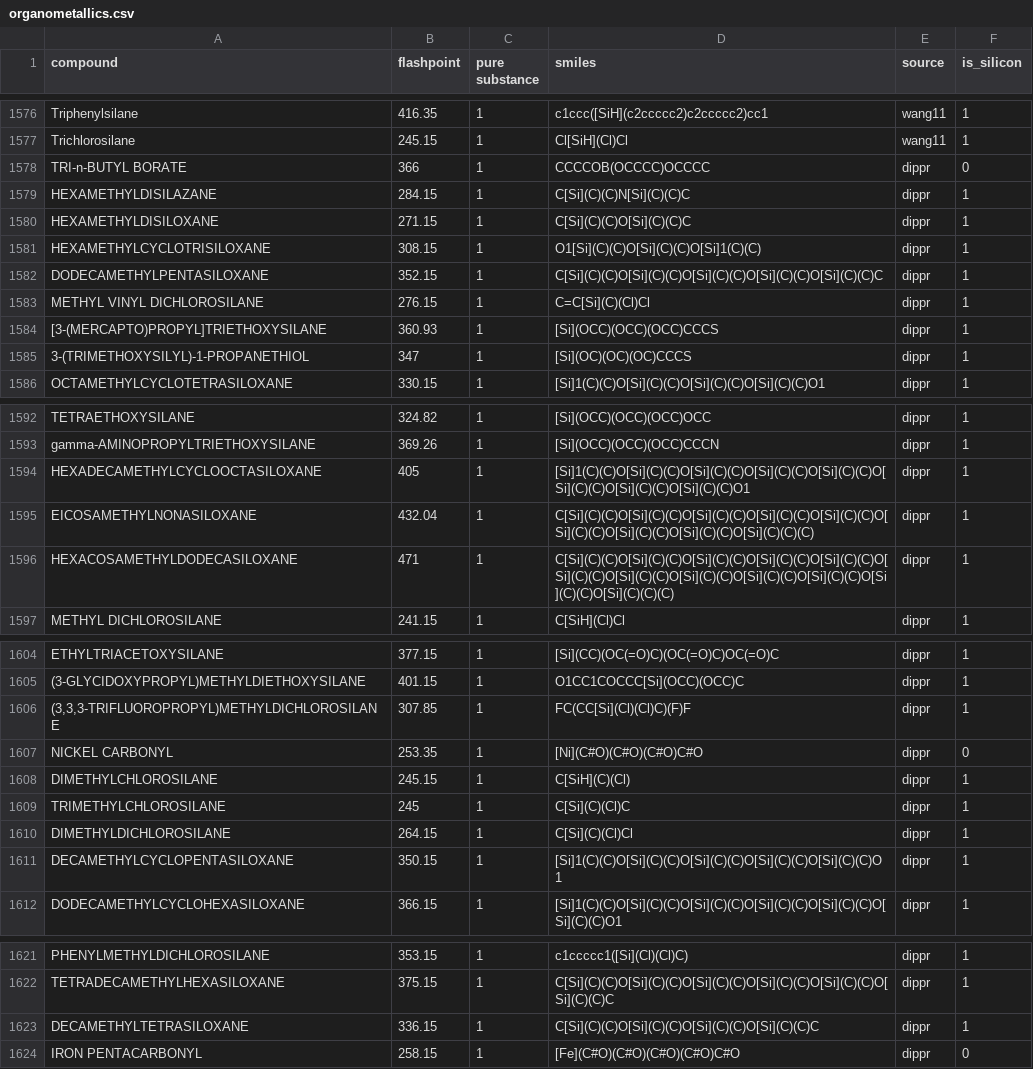
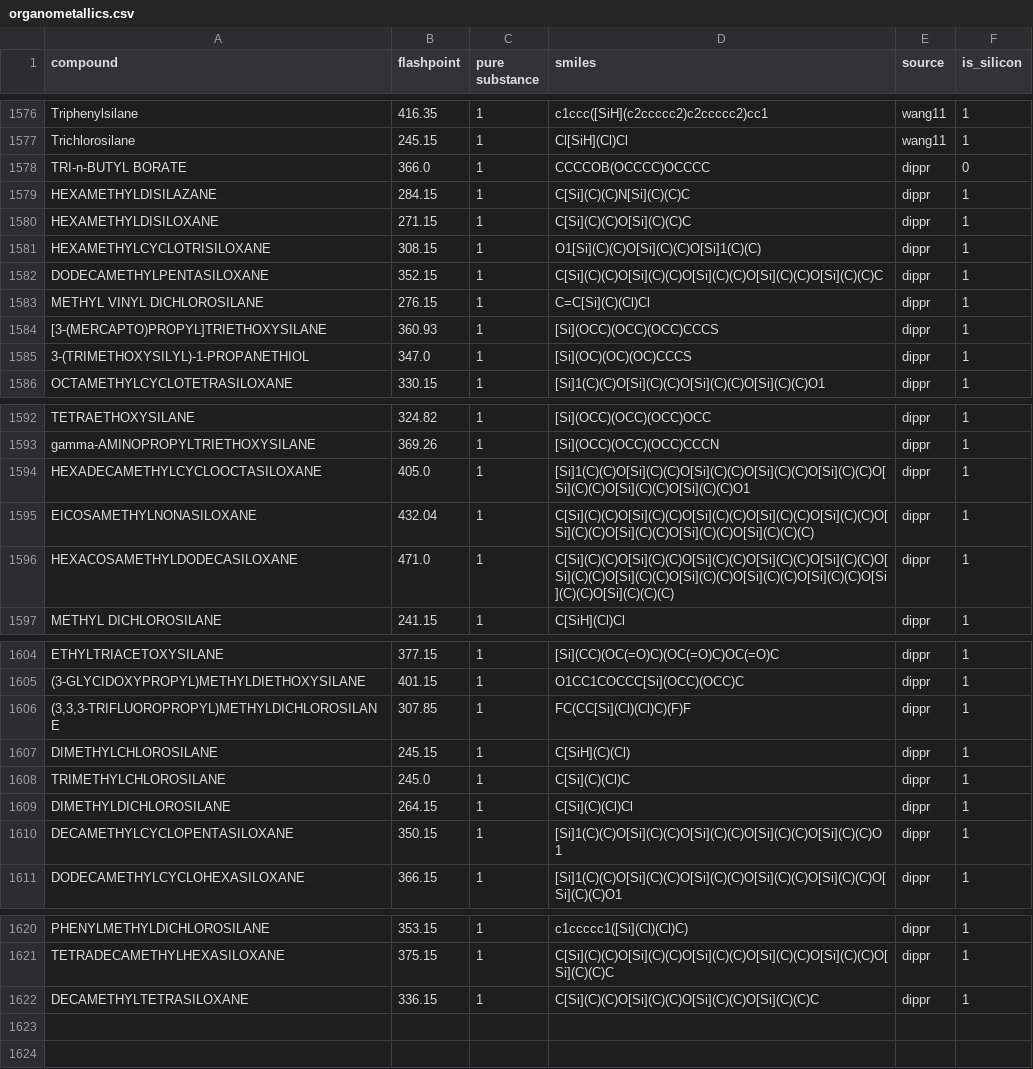
Before and after one commit to nkrakauer/moleprop, a CSV file: data/organometallics.csv, drawn as a sheet; only a part is shown, gaps mark what is left out.

```diff
--- a/data/organometallics.csv
+++ b/data/organometallics.csv
@@ -1577,3 +1577,3 @@ Triphenylsilane,416.35,1,c1ccc([SiH](c2ccccc2)c2ccccc2)cc1,wang11,1
 Trichlorosilane,245.15,1,Cl[SiH](Cl)Cl,wang11,1
-TRI-n-BUTYL BORATE,366,1,CCCCOB(OCCCC)OCCCC,dippr,0
+TRI-n-BUTYL BORATE,366.0,1,CCCCOB(OCCCC)OCCCC,dippr,0
 HEXAMETHYLDISILAZANE,284.15,1,C[Si](C)(C)N[Si](C)(C)C,dippr,1
@@ -1584,3 +1584,3 @@ METHYL VINYL DICHLOROSILANE,276.15,1,C=C[Si](C)(Cl)Cl,dippr,1
 [3-(MERCAPTO)PROPYL]TRIETHOXYSILANE,360.93,1,[Si](OCC)(OCC)(OCC)CCCS,dippr,1
-3-(TRIMETHOXYSILYL)-1-PROPANETHIOL,347,1,[Si](OC)(OC)(OC)CCCS,dippr,1
+3-(TRIMETHOXYSILYL)-1-PROPANETHIOL,347.0,1,[Si](OC)(OC)(OC)CCCS,dippr,1
 OCTAMETHYLCYCLOTETRASILOXANE,330.15,1,[Si]1(C)(C)O[Si](C)(C)O[Si](C)(C)O[Si](C)(C)O1,dippr,1
@@ -1593,5 +1593,5 @@ TETRAETHOXYSILANE,324.82,1,[Si](OCC)(OCC)(OCC)OCC,dippr,1
 gamma-AMINOPROPYLTRIETHOXYSILANE,369.26,1,[Si](OCC)(OCC)(OCC)CCCN,dippr,1
-HEXADECAMETHYLCYCLOOCTASILOXANE,405,1,[Si]1(C)(C)O[Si](C)(C)O[Si](C)(C)O[Si](C)(C)O[Si](C)(C)O[Si](C)(C)O[Si](C)(C)O[Si](C)(C)O1,dippr,1
+HEXADECAMETHYLCYCLOOCTASILOXANE,405.0,1,[Si]1(C)(C)O[Si](C)(C)O[Si](C)(C)O[Si](C)(C)O[Si](C)(C)O[Si](C)(C)O[Si](C)(C)O[Si](C)(C)O1,dippr,1
 EICOSAMETHYLNONASILOXANE,432.04,1,C[Si](C)(C)O[Si](C)(C)O[Si](C)(C)O[Si](C)(C)O[Si](C)(C)O[Si](C)(C)O[Si](C)(C)O[Si](C)(C)O[Si](C)(C)(C),dippr,1
-HEXACOSAMETHYLDODECASILOXANE,471,1,C[Si](C)(C)O[Si](C)(C)O[Si](C)(C)O[Si](C)(C)O[Si](C)(C)O[Si](C)(C)O[Si](C)(C)O[Si](C)(C)O[Si](C)(C)O[Si](C)(C)O[Si](C)(C)O[Si](C)(C)(C),dippr,1
+HEXACOSAMETHYLDODECASILOXANE,471.0,1,C[Si](C)(C)O[Si](C)(C)O[Si](C)(C)O[Si](C)(C)O[Si](C)(C)O[Si](C)(C)O[Si](C)(C)O[Si](C)(C)O[Si](C)(C)O[Si](C)(C)O[Si](C)(C)O[Si](C)(C)(C),dippr,1
 METHYL DICHLOROSILANE,241.15,1,C[SiH](Cl)Cl,dippr,1
@@ -1606,5 +1606,4 @@ ETHYLTRIACETOXYSILANE,377.15,1,[Si](CC)(OC(=O)C)(OC(=O)C)OC(=O)C,dippr,1
 "(3,3,3-TRIFLUOROPROPYL)METHYLDICHLOROSILANE",307.85,1,FC(CC[Si](Cl)(Cl)C)(F)F,dippr,1
-NICKEL CARBONYL,253.35,1,[Ni](C#O)(C#O)(C#O)C#O,dippr,0
 DIMETHYLCHLOROSILANE,245.15,1,C[SiH](C)(Cl),dippr,1
-TRIMETHYLCHLOROSILANE,245,1,C[Si](C)(Cl)C,dippr,1
+TRIMETHYLCHLOROSILANE,245.0,1,C[Si](C)(Cl)C,dippr,1
 DIMETHYLDICHLOROSILANE,264.15,1,C[Si](C)(Cl)Cl,dippr,1
@@ -1623,2 +1622 @@ TETRADECAMETHYLHEXASILOXANE,375.15,1,C[Si](C)(C)O[Si](C)(C)O[Si](C)(C)O[Si](C)(C
 DECAMETHYLTETRASILOXANE,336.15,1,C[Si](C)(C)O[Si](C)(C)O[Si](C)(C)O[Si](C)(C)C,dippr,1
-IRON PENTACARBONYL,258.15,1,[Fe](C#O)(C#O)(C#O)(C#O)C#O,dippr,0
```
Also changed, not shown: data/organosilicons.csv, 4 other files.
